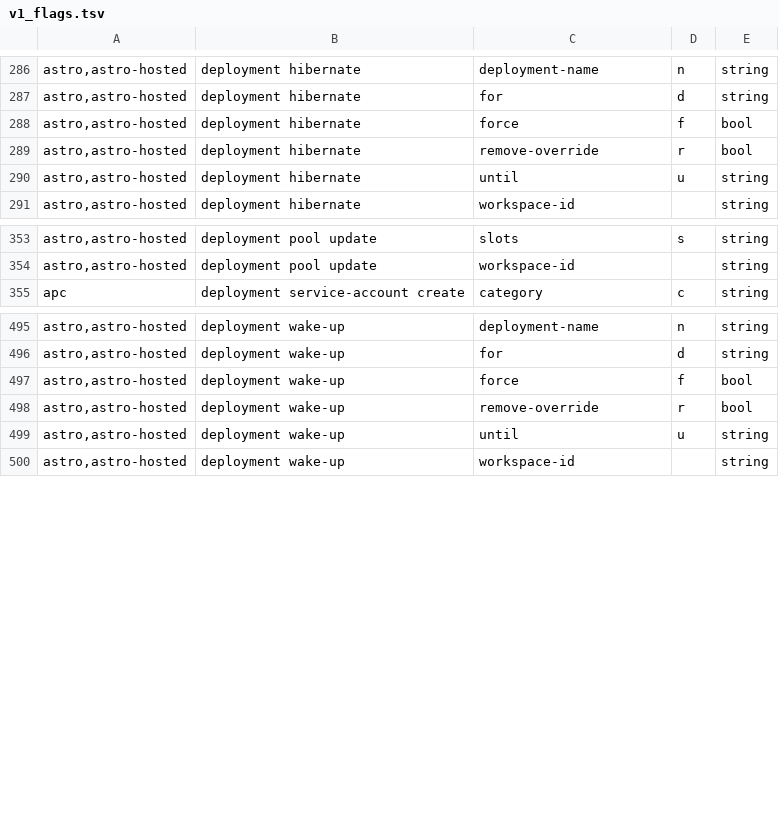
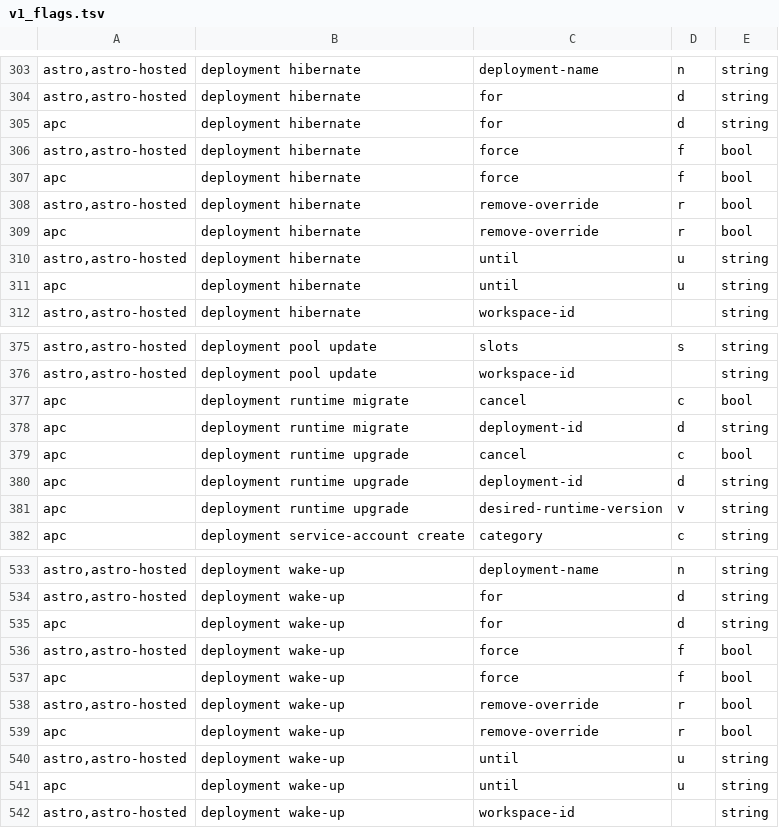
Before and after one commit to astronomer/astro-cli, a TSV file: cmd/v1_flags.tsv, drawn as a sheet; only a part is shown, gaps mark what is left out; the diff covers the shown part only; the diff names each change by its address in the sheet, - before the commit and + after, or states it on an @@ line.

```diff
--- a/cmd/v1_flags.tsv
+++ b/cmd/v1_flags.tsv
+row 305: apc | deployment hibernate | for | d | string
+row 307: apc | deployment hibernate | force | f | bool
+row 309: apc | deployment hibernate | remove-override | r | bool
+row 311: apc | deployment hibernate | until | u | string
+row 377: apc | deployment runtime migrate | cancel | c | bool
+row 378: apc | deployment runtime migrate | deployment-id | d | string
+row 379: apc | deployment runtime upgrade | cancel | c | bool
+row 380: apc | deployment runtime upgrade | deployment-id | d | string
+row 381: apc | deployment runtime upgrade | desired-runtime-version | v | string
+row 535: apc | deployment wake-up | for | d | string
+row 537: apc | deployment wake-up | force | f | bool
+row 539: apc | deployment wake-up | remove-override | r | bool
+row 541: apc | deployment wake-up | until | u | string
```
Also changed, not shown: 29 added rows elsewhere in this file, 10 other files.
